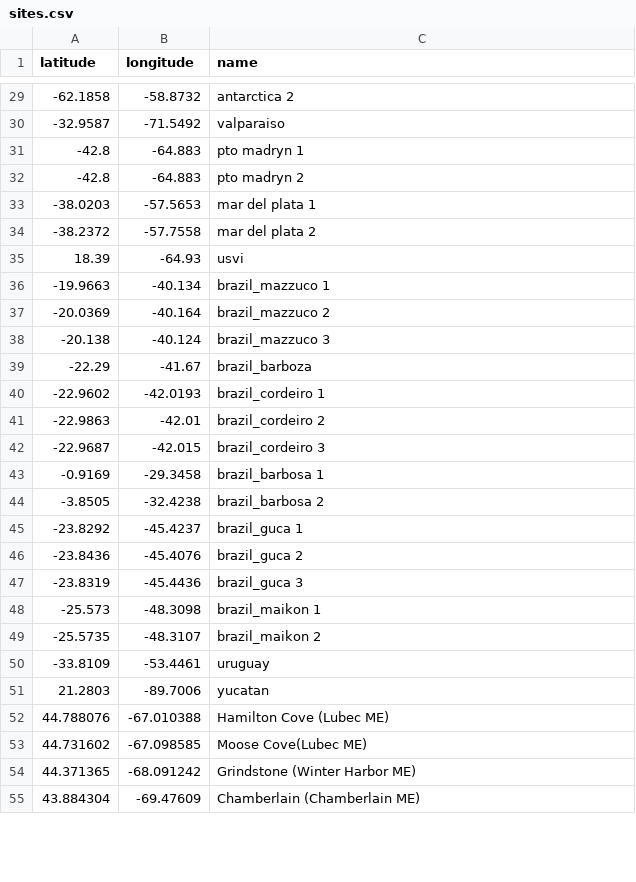
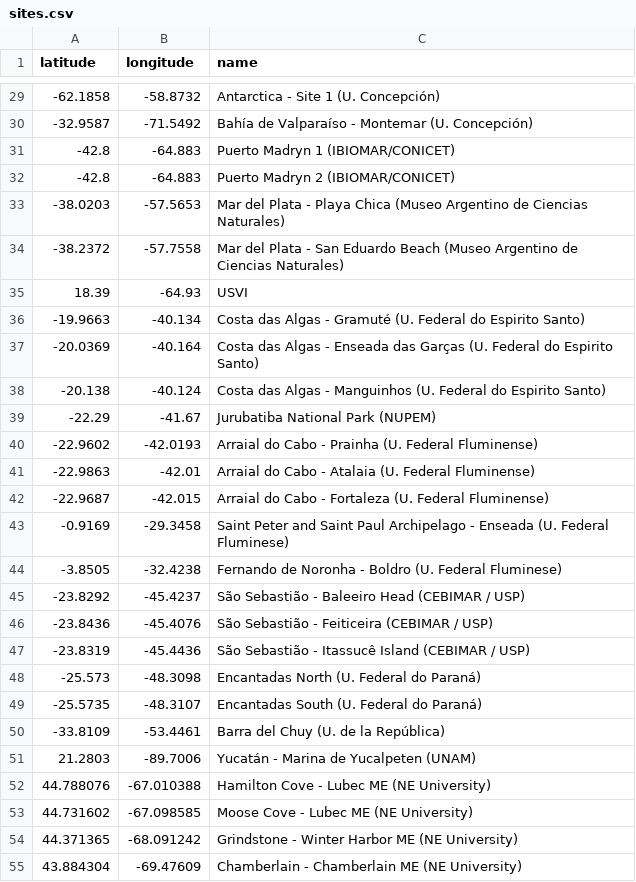
Before and after one commit to marinebon/p2p, a CSV file: data/sites.csv, drawn as a sheet; only a part is shown, gaps mark what is left out; the diff covers the shown part only.

Commit message:
full site names

```diff
--- a/data/sites.csv
+++ b/data/sites.csv
@@ -29,27 +29,27 @@ latitude,longitude,name
--62.1858,-58.8732,antarctica 2
--32.9587,-71.5492,valparaiso
--42.8,-64.883,pto madryn 1
--42.8,-64.883,pto madryn 2
--38.0203,-57.5653,mar del plata 1
--38.2372,-57.7558,mar del plata 2
-18.39,-64.93,usvi
--19.9663,-40.134,brazil_mazzuco 1
--20.0369,-40.164,brazil_mazzuco 2
--20.138,-40.124,brazil_mazzuco 3
--22.29,-41.67,brazil_barboza
--22.9602,-42.0193,brazil_cordeiro 1
--22.9863,-42.01,brazil_cordeiro 2
--22.9687,-42.015,brazil_cordeiro 3
--0.9169,-29.3458,brazil_barbosa 1
--3.8505,-32.4238,brazil_barbosa 2
--23.8292,-45.4237,brazil_guca 1
--23.8436,-45.4076,brazil_guca 2
--23.8319,-45.4436,brazil_guca 3
--25.573,-48.3098,brazil_maikon 1
--25.5735,-48.3107,brazil_maikon 2
--33.8109,-53.4461,uruguay
-21.2803,-89.7006,yucatan
-44.788076,-67.010388,Hamilton Cove (Lubec ME)
-44.731602,-67.098585,Moose Cove(Lubec ME)
-44.371365,-68.091242,Grindstone (Winter Harbor ME)
-43.884304,-69.47609,Chamberlain (Chamberlain ME)
+-62.1858,-58.8732,Antarctica - Site 1 (U. Concepción)
+-32.9587,-71.5492,Bahía de Valparaíso - Montemar (U. Concepción)
+-42.8,-64.883,Puerto Madryn 1 (IBIOMAR/CONICET)
+-42.8,-64.883,Puerto Madryn 2 (IBIOMAR/CONICET)
+-38.0203,-57.5653,Mar del Plata - Playa Chica (Museo Argentino de Ciencias Naturales)
+-38.2372,-57.7558,Mar del Plata - San Eduardo Beach (Museo Argentino de Ciencias Naturales)
+18.39,-64.93,USVI
+-19.9663,-40.134,Costa das Algas - Gramuté (U. Federal do Espirito Santo)
+-20.0369,-40.164,Costa das Algas - Enseada das Garças (U. Federal do Espirito Santo)
+-20.138,-40.124,Costa das Algas - Manguinhos (U. Federal do Espirito Santo)
+-22.29,-41.67,Jurubatiba National Park (NUPEM)
+-22.9602,-42.0193,Arraial do Cabo - Prainha (U. Federal Fluminense)
+-22.9863,-42.01,Arraial do Cabo - Atalaia (U. Federal Fluminense)
+-22.9687,-42.015,Arraial do Cabo - Fortaleza (U. Federal Fluminense)
+-0.9169,-29.3458,Saint Peter and Saint Paul Archipelago - Enseada (U. Federal Fluminese)
+-3.8505,-32.4238,Fernando de Noronha - Boldro (U. Federal Fluminese)
+-23.8292,-45.4237,São Sebastião - Baleeiro Head (CEBIMAR / USP)
+-23.8436,-45.4076,São Sebastião - Feiticeira (CEBIMAR / USP)
+-23.8319,-45.4436,São Sebastião - Itassucê Island (CEBIMAR / USP)
+-25.573,-48.3098,Encantadas North (U. Federal do Paraná)
+-25.5735,-48.3107,Encantadas South (U. Federal do Paraná)
+-33.8109,-53.4461,Barra del Chuy (U. de la República)
+21.2803,-89.7006,Yucatán - Marina de Yucalpeten (UNAM)
+44.788076,-67.010388,Hamilton Cove - Lubec ME (NE University)
+44.731602,-67.098585,Moose Cove - Lubec ME (NE University)
+44.371365,-68.091242,Grindstone - Winter Harbor ME (NE University)
+43.884304,-69.47609,Chamberlain - Chamberlain ME (NE University)
```
Also changed, not shown: 31 edited cells elsewhere in this file.
